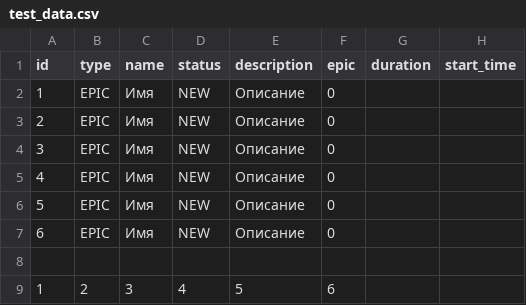
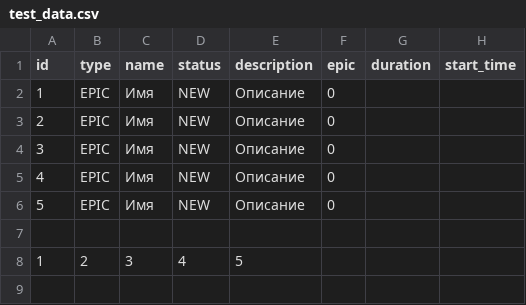
Before and after one commit to Nistelroy/java-kanban, a CSV file: src/main/resources/test_data.csv, drawn as a sheet.

Commit message:
test : the second portion of changes proposed by the reviewer

```diff
--- a/src/main/resources/test_data.csv
+++ b/src/main/resources/test_data.csv
@@ -6,4 +6,3 @@ id,type,name,status,description,epic,duration,start_time
 5,EPIC,Имя,NEW,Описание,0,
-6,EPIC,Имя,NEW,Описание,0,
 
-1,2,3,4,5,6
+1,2,3,4,5
```
Also changed, not shown: 12 other files.
